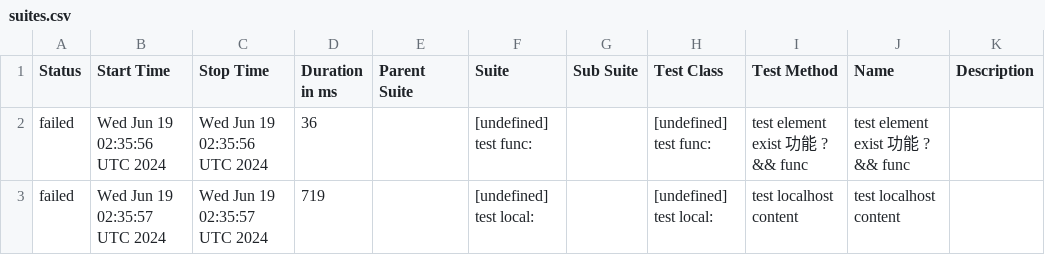
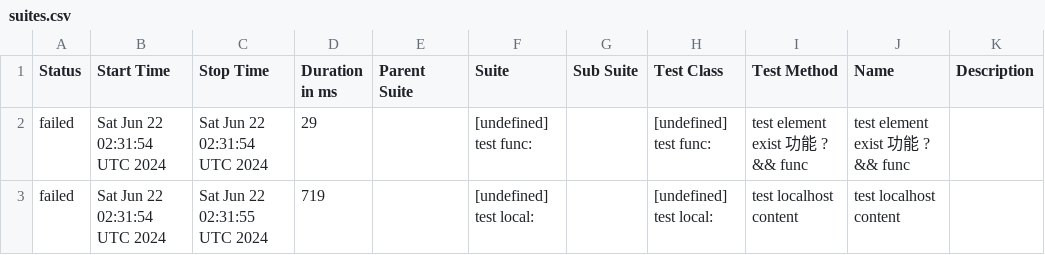
Before and after one commit to yusong-demo/integration-example, a CSV file: 8f90fc8115f9af156f193fa1d9f119c76fe99939/data/suites.csv, drawn as a sheet.

```diff
--- a/8f90fc8115f9af156f193fa1d9f119c76fe99939/data/suites.csv
+++ b/8f90fc8115f9af156f193fa1d9f119c76fe99939/data/suites.csv
@@ -1,3 +1,3 @@
 "Status","Start Time","Stop Time","Duration in ms","Parent Suite","Suite","Sub Suite","Test Class","Test Method","Name","Description"
-"failed","Wed Jun 19 02:35:56 UTC 2024","Wed Jun 19 02:35:56 UTC 2024","36","","[undefined] test func:","","[undefined] test func:","test element exist 功能 ? && func","test element exist 功能 ? && func",""
-"failed","Wed Jun 19 02:35:57 UTC 2024","Wed Jun 19 02:35:57 UTC 2024","719","","[undefined] test local:","","[undefined] test local:","test localhost content","test localhost content",""
+"failed","Sat Jun 22 02:31:54 UTC 2024","Sat Jun 22 02:31:54 UTC 2024","29","","[undefined] test func:","","[undefined] test func:","test element exist 功能 ? && func","test element exist 功能 ? && func",""
+"failed","Sat Jun 22 02:31:54 UTC 2024","Sat Jun 22 02:31:55 UTC 2024","719","","[undefined] test local:","","[undefined] test local:","test localhost content","test localhost content",""
```
Also changed, not shown: 23 other files.
